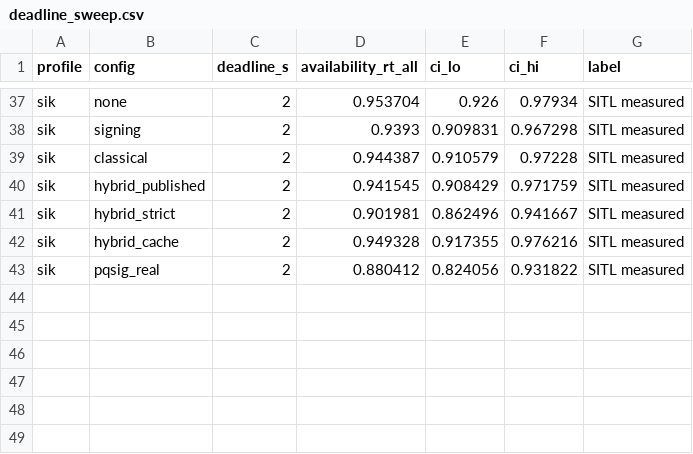
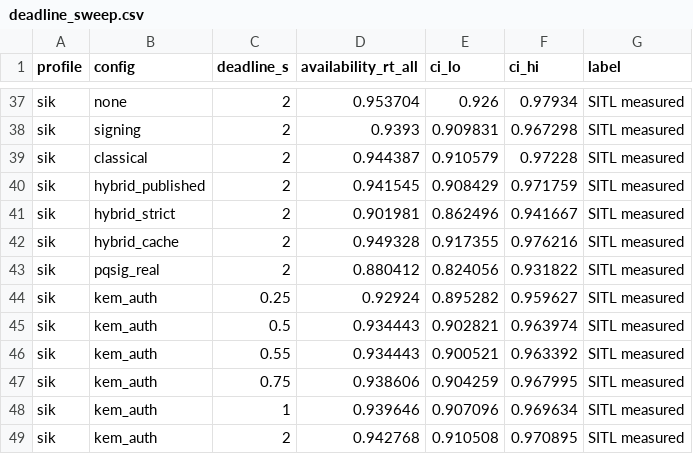
Before and after one commit to hudasol/post-quantum-security, a CSV file: sitl/results_r6/deadline_sweep.csv, drawn as a sheet; only a part is shown, gaps mark what is left out.

```diff
--- a/sitl/results_r6/deadline_sweep.csv
+++ b/sitl/results_r6/deadline_sweep.csv
@@ -43 +43,7 @@ sik,hybrid_cache,2,0.949328,0.917355,0.976216,SITL measured
 sik,pqsig_real,2,0.880412,0.824056,0.931822,SITL measured
+sik,kem_auth,0.25,0.92924,0.895282,0.959627,SITL measured
+sik,kem_auth,0.5,0.934443,0.902821,0.963974,SITL measured
+sik,kem_auth,0.55,0.934443,0.900521,0.963392,SITL measured
+sik,kem_auth,0.75,0.938606,0.904259,0.967995,SITL measured
+sik,kem_auth,1,0.939646,0.907096,0.969634,SITL measured
+sik,kem_auth,2,0.942768,0.910508,0.970895,SITL measured
```
Also changed, not shown: sitl/results_r6/delays.csv, sitl/results_r6/host_compute.csv, 12 other files.
